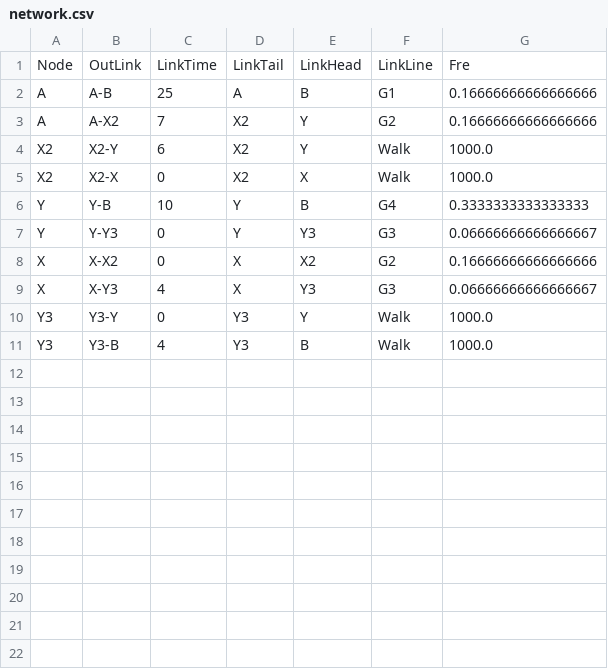
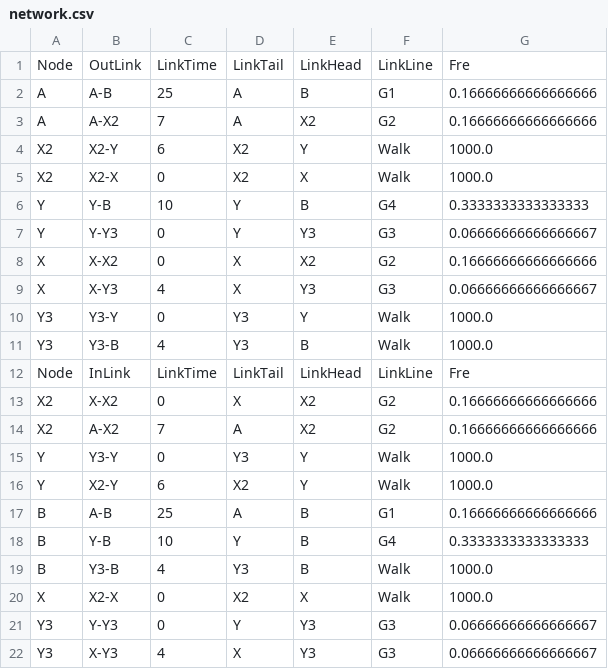
Before and after one commit to hkujy/PT42185, a CSV file: TransitAssignment/network.csv, drawn as a sheet.

```diff
--- a/TransitAssignment/network.csv
+++ b/TransitAssignment/network.csv
@@ -2,3 +2,3 @@ Node,OutLink,LinkTime,LinkTail,LinkHead,LinkLine,Fre
 A,A-B,25,A,B,G1,0.16666666666666666
-A,A-X2,7,X2,Y,G2,0.16666666666666666
+A,A-X2,7,A,X2,G2,0.16666666666666666
 X2,X2-Y,6,X2,Y,Walk,1000.0
@@ -11 +11,12 @@ Y3,Y3-Y,0,Y3,Y,Walk,1000.0
 Y3,Y3-B,4,Y3,B,Walk,1000.0
+Node,InLink,LinkTime,LinkTail,LinkHead,LinkLine,Fre
+X2,X-X2,0,X,X2,G2,0.16666666666666666
+X2,A-X2,7,A,X2,G2,0.16666666666666666
+Y,Y3-Y,0,Y3,Y,Walk,1000.0
+Y,X2-Y,6,X2,Y,Walk,1000.0
+B,A-B,25,A,B,G1,0.16666666666666666
+B,Y-B,10,Y,B,G4,0.3333333333333333
+B,Y3-B,4,Y3,B,Walk,1000.0
+X,X2-X,0,X2,X,Walk,1000.0
+Y3,Y-Y3,0,Y,Y3,G3,0.06666666666666667
+Y3,X-Y3,4,X,Y3,G3,0.06666666666666667
```
Also changed, not shown: 2 other files.
